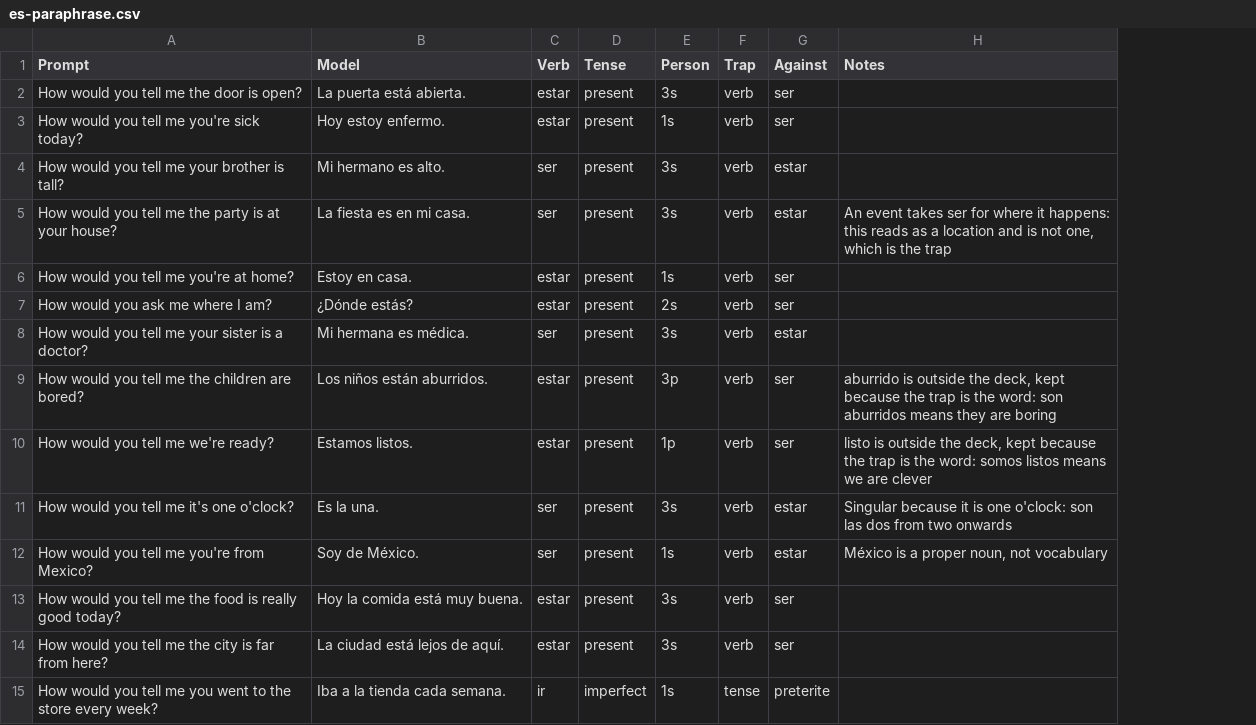
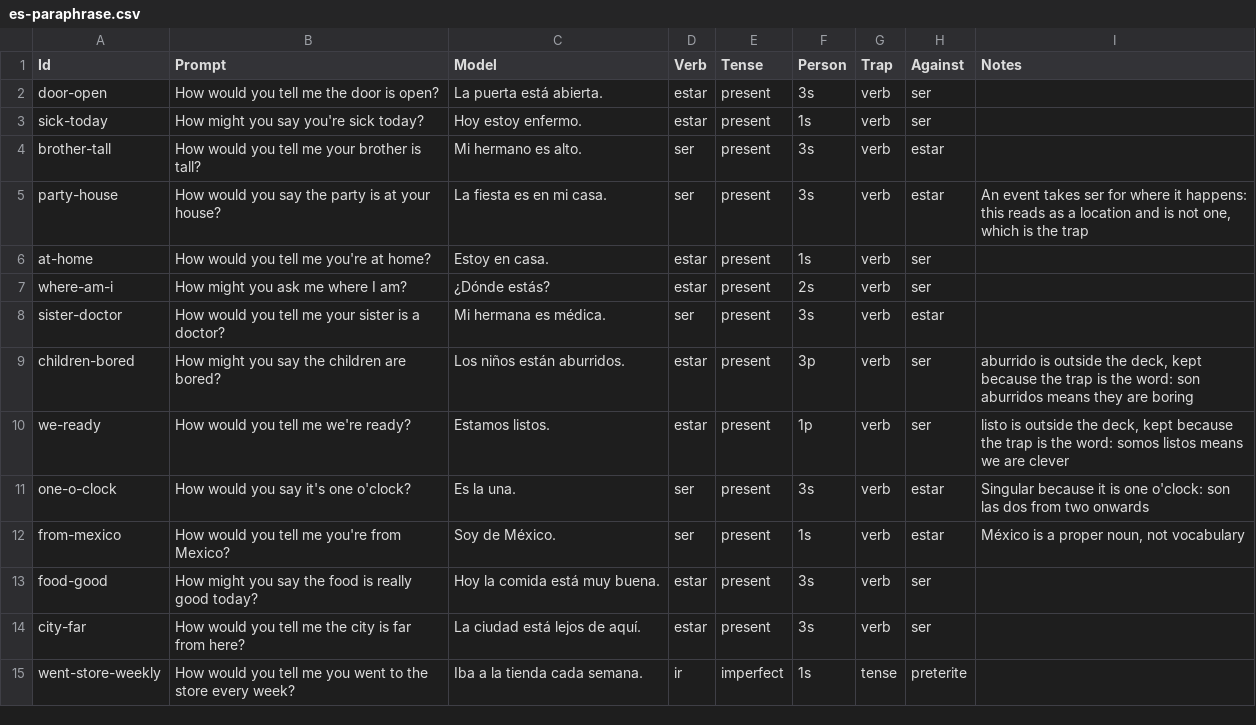
Before and after one commit to mcordova47/flashcards, a CSV file: data/es-paraphrase.csv, drawn as a sheet; only a part is shown; addresses are those after the commit; the diff covers the shown part only; the diff names each change by its address in the sheet, - before the commit and + after, or states it on an @@ line.

```diff
--- a/data/es-paraphrase.csv
+++ b/data/es-paraphrase.csv
+column A (Id), rows 2-15: door-open | sick-today | brother-tall | party-house | at-home | where-am-i | sister-doctor | children-bored | we-ready | one-o-clock | from-mexico | food-good | city-far | went-store-weekly
-B3 (Prompt): How would you tell me you're sick today?
+B3 (Prompt): How might you say you're sick today?
-B5 (Prompt): …would you tell me the party…
+B5 (Prompt): …would you say the party…
-B7 (Prompt): How would you ask me where I am?
+B7 (Prompt): How might you ask me where I am?
-B9 (Prompt): How would you tell me the children are bored?
+B9 (Prompt): How might you say the children are bored?
-B11 (Prompt): How would you tell me it's one o'clock?
+B11 (Prompt): How would you say it's one o'clock?
-B13 (Prompt): How would you tell me the food…
+B13 (Prompt): How might you say the food…
```
Also changed, not shown: 11 edited cells elsewhere in this file, 2 other files.
